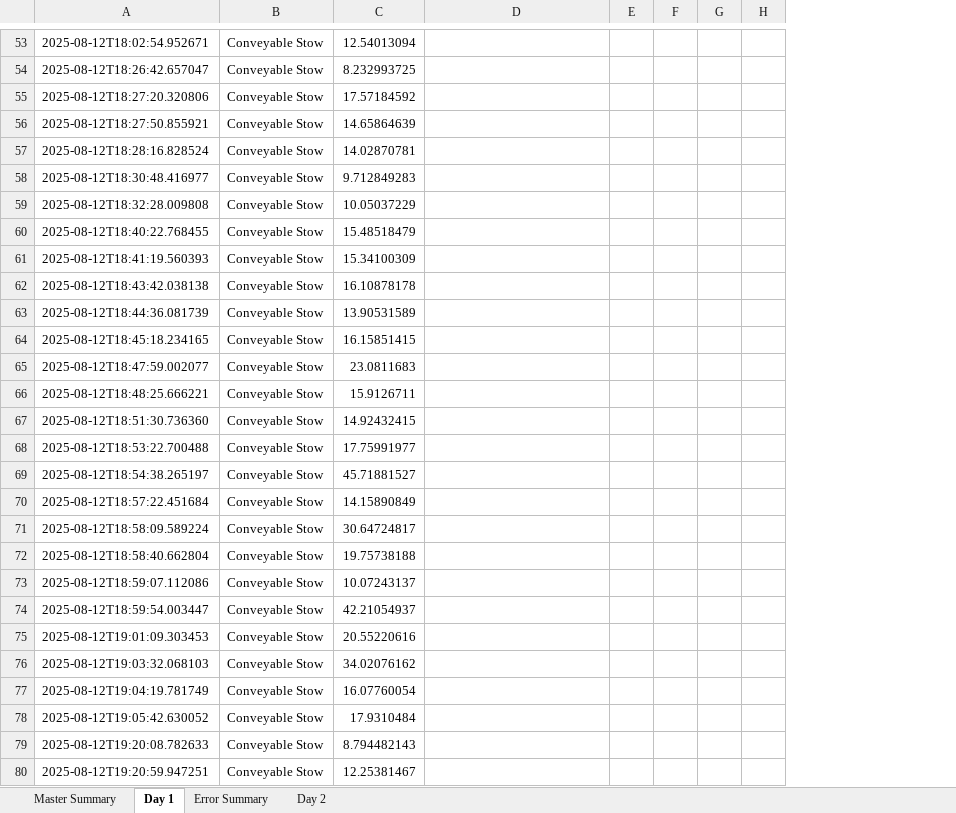
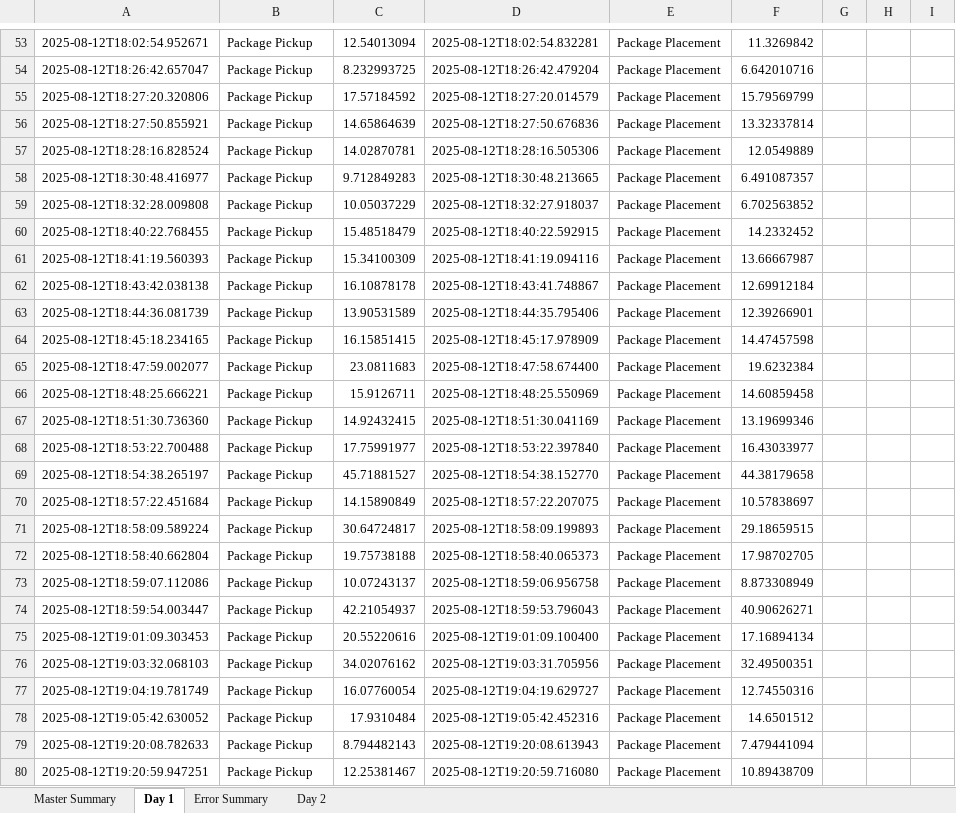
Before and after one commit to scramer27/cargo-dashboard-v2, an Excel workbook: master_report.xlsx, sheet Day 1, drawn as a sheet; only a part is shown, gaps mark what is left out; values as stored, in another font and other column widths than the file's, no borders; charts and pictures not drawn; removed rows and columns are numbered as before the commit, all else as after; the diff covers the shown part only; the diff names each change by its address in the sheet, - before the commit and + after, or states it on an @@ line.

```diff
--- a/master_report.xlsx (sheet Day 1)
+++ b/master_report.xlsx (sheet Day 1)
+column E, rows 53-80: all Package Placement
+column F, rows 53-80: 11.3269842 | 6.642010716 | 15.79569799 | 13.32337814 | 12.0549889 | 6.491087357 | 6.702563852 | 14.2332452 | 13.66667987 | 12.69912184 | 12.39266901 | 14.47457598 | 19.6232384 | 14.60859458 | 13.19699346 | 16.43033977 | 44.38179658 | 10.57838697 | 29.18659515 | 17.98702705 | 8.873308949 | 40.90626271 | 17.16894134 | 32.49500351 | 12.74550316 | 14.6501512 | 7.479441094 | 10.89438709
+column G, empty
-column G, empty
-column H, empty
-B53:B80: Conveyable Stow
+B53:B80: Package Pickup
-D53: (empty)
+D53: 2025-08-12T18:02:54.832281
-D54: (empty)
+D54: 2025-08-12T18:26:42.479204
-D55: (empty)
+D55: 2025-08-12T18:27:20.014579
-D56: (empty)
+D56: 2025-08-12T18:27:50.676836
-D57: (empty)
+D57: 2025-08-12T18:28:16.505306
-D58: (empty)
+D58: 2025-08-12T18:30:48.213665
-D59: (empty)
+D59: 2025-08-12T18:32:27.918037
-D60: (empty)
+D60: 2025-08-12T18:40:22.592915
-D61: (empty)
+D61: 2025-08-12T18:41:19.094116
-D62: (empty)
+D62: 2025-08-12T18:43:41.748867
-D63: (empty)
+D63: 2025-08-12T18:44:35.795406
-D64: (empty)
+D64: 2025-08-12T18:45:17.978909
-D65: (empty)
+D65: 2025-08-12T18:47:58.674400
-D66: (empty)
+D66: 2025-08-12T18:48:25.550969
-D67: (empty)
+D67: 2025-08-12T18:51:30.041169
-D68: (empty)
+D68: 2025-08-12T18:53:22.397840
-D69: (empty)
+D69: 2025-08-12T18:54:38.152770
-D70: (empty)
+D70: 2025-08-12T18:57:22.207075
-D71: (empty)
+D71: 2025-08-12T18:58:09.199893
-D72: (empty)
+D72: 2025-08-12T18:58:40.065373
-D73: (empty)
+D73: 2025-08-12T18:59:06.956758
-D74: (empty)
+D74: 2025-08-12T18:59:53.796043
-D75: (empty)
+D75: 2025-08-12T19:01:09.100400
-D76: (empty)
+D76: 2025-08-12T19:03:31.705956
-D77: (empty)
+D77: 2025-08-12T19:04:19.629727
-D78: (empty)
+D78: 2025-08-12T19:05:42.452316
-D79: (empty)
+D79: 2025-08-12T19:20:08.613943
-D80: (empty)
+D80: 2025-08-12T19:20:59.716080
```
Also changed, not shown: 12 added rows, 3 removed rows, 130 edited cells and cell formats elsewhere in this sheet, sheet Day 2, sheet Master Summary, charts or pictures, 4 other files.
